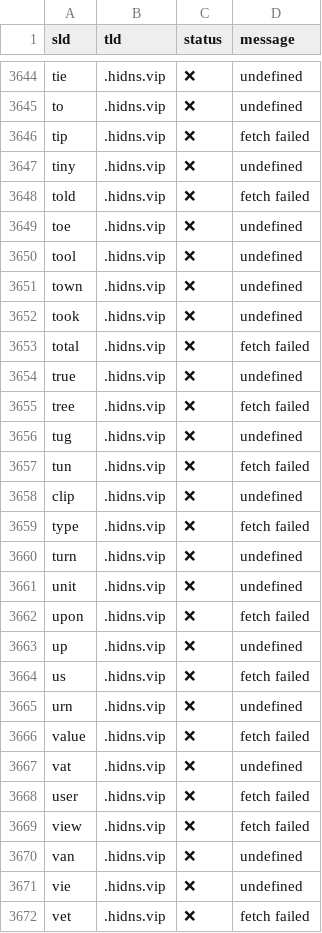
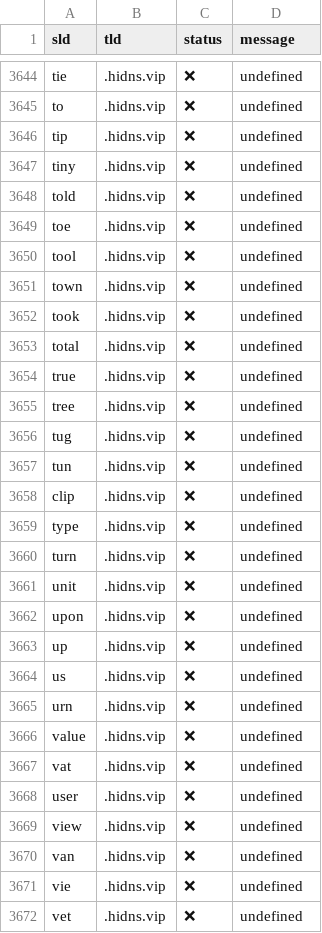
Before and after one commit to smanx/hidoha, a CSV file: output.csv, drawn as a sheet; only a part is shown, gaps mark what is left out; the diff covers the shown part only.

```diff
--- a/output.csv
+++ b/output.csv
@@ -3645,5 +3645,5 @@ sld,tld,status,message
 "to",".hidns.vip","❌","undefined"
-"tip",".hidns.vip","❌","fetch failed"
+"tip",".hidns.vip","❌","undefined"
 "tiny",".hidns.vip","❌","undefined"
-"told",".hidns.vip","❌","fetch failed"
+"told",".hidns.vip","❌","undefined"
 "toe",".hidns.vip","❌","undefined"
@@ -3652,21 +3652,21 @@ sld,tld,status,message
 "took",".hidns.vip","❌","undefined"
-"total",".hidns.vip","❌","fetch failed"
+"total",".hidns.vip","❌","undefined"
 "true",".hidns.vip","❌","undefined"
-"tree",".hidns.vip","❌","fetch failed"
+"tree",".hidns.vip","❌","undefined"
 "tug",".hidns.vip","❌","undefined"
-"tun",".hidns.vip","❌","fetch failed"
+"tun",".hidns.vip","❌","undefined"
 "clip",".hidns.vip","❌","undefined"
-"type",".hidns.vip","❌","fetch failed"
+"type",".hidns.vip","❌","undefined"
 "turn",".hidns.vip","❌","undefined"
 "unit",".hidns.vip","❌","undefined"
-"upon",".hidns.vip","❌","fetch failed"
+"upon",".hidns.vip","❌","undefined"
 "up",".hidns.vip","❌","undefined"
-"us",".hidns.vip","❌","fetch failed"
+"us",".hidns.vip","❌","undefined"
 "urn",".hidns.vip","❌","undefined"
-"value",".hidns.vip","❌","fetch failed"
+"value",".hidns.vip","❌","undefined"
 "vat",".hidns.vip","❌","undefined"
-"user",".hidns.vip","❌","fetch failed"
-"view",".hidns.vip","❌","fetch failed"
+"user",".hidns.vip","❌","undefined"
+"view",".hidns.vip","❌","undefined"
 "van",".hidns.vip","❌","undefined"
 "vie",".hidns.vip","❌","undefined"
-"vet",".hidns.vip","❌","fetch failed"
+"vet",".hidns.vip","❌","undefined"
```
Also changed, not shown: 159 edited cells elsewhere in this file.
